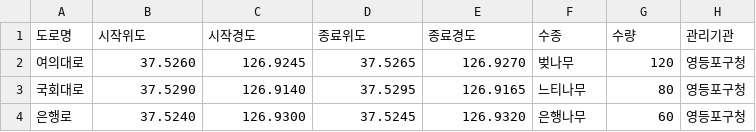
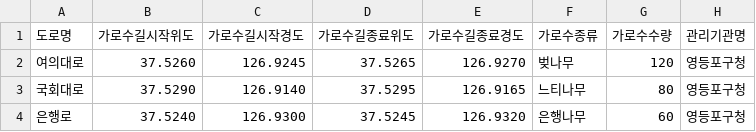
Before and after one commit to suvisdev/cloud.suvisdev.api, a CSV file: apps/gildle/data/sample_tree_segments.csv, drawn as a sheet.

```diff
--- a/apps/gildle/data/sample_tree_segments.csv
+++ b/apps/gildle/data/sample_tree_segments.csv
@@ -1,2 +1,2 @@
-도로명,시작위도,시작경도,종료위도,종료경도,수종,수량,관리기관
+도로명,가로수길시작위도,가로수길시작경도,가로수길종료위도,가로수길종료경도,가로수종류,가로수수량,관리기관명
 여의대로,37.5260,126.9245,37.5265,126.9270,벚나무,120,영등포구청
```
Also changed, not shown: 7 other files.
